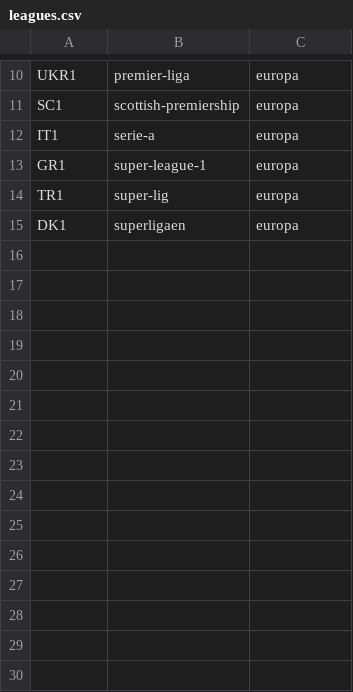
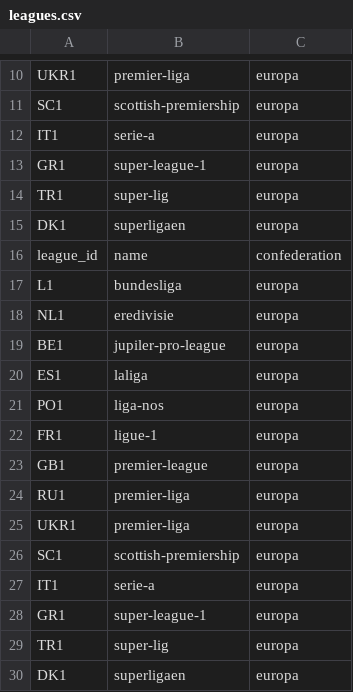
Before and after one commit to kade09/FifaMarketValueML, a CSV file: data/leagues.csv, drawn as a sheet; only a part is shown, gaps mark what is left out.

```diff
--- a/data/leagues.csv
+++ b/data/leagues.csv
@@ -15 +15,16 @@ TR1,super-lig,europa
 DK1,superligaen,europa
+league_id,name,confederation
+L1,bundesliga,europa
+NL1,eredivisie,europa
+BE1,jupiler-pro-league,europa
+ES1,laliga,europa
+PO1,liga-nos,europa
+FR1,ligue-1,europa
+GB1,premier-league,europa
+RU1,premier-liga,europa
+UKR1,premier-liga,europa
+SC1,scottish-premiership,europa
+IT1,serie-a,europa
+GR1,super-league-1,europa
+TR1,super-lig,europa
+DK1,superligaen,europa
```
Also changed, not shown: 4 other files.
